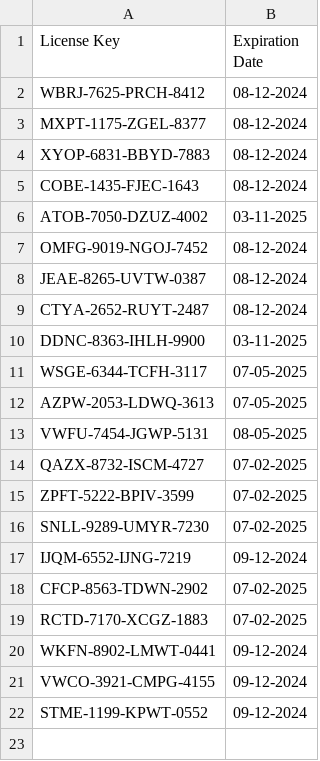
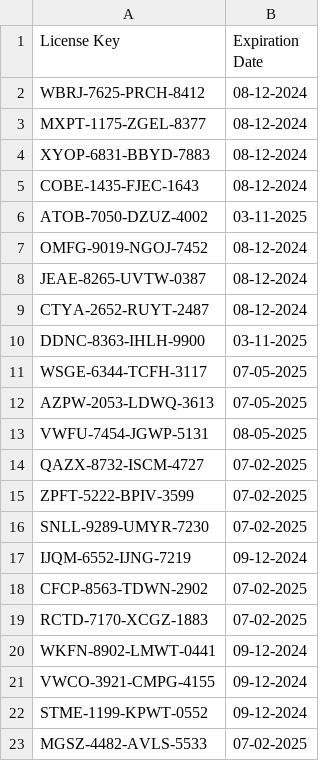
Before and after one commit to Nayush29/Gym-manager, a CSV file: License_keys.csv, drawn as a sheet.

Commit message:
Add new license key

```diff
--- a/License_keys.csv
+++ b/License_keys.csv
@@ -22 +22,2 @@ VWCO-3921-CMPG-4155,09-12-2024
 STME-1199-KPWT-0552,09-12-2024
+MGSZ-4482-AVLS-5533,07-02-2025
```
